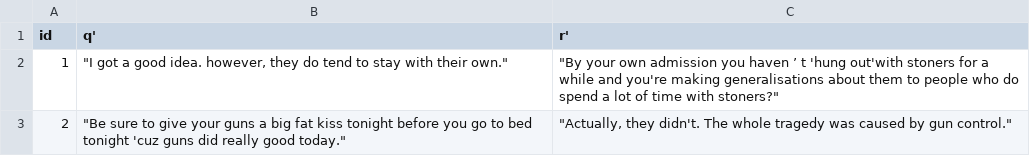
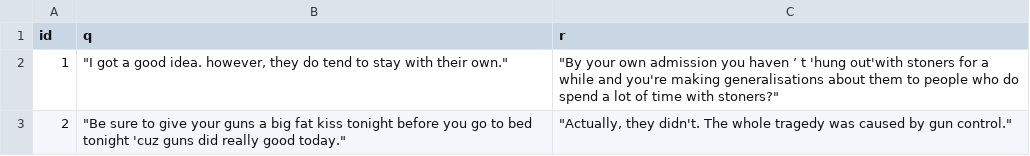
Before and after one commit to Brian-Ckwu/aicup-2022-nlp, a CSV file: csv_for_submission/8-wclu-t5_large_4500.csv, drawn as a sheet; only a part is shown.

Commit message:
add another submission file for the 8th

```diff
--- a/csv_for_submission/8-wclu-t5_large_4500.csv
+++ b/csv_for_submission/8-wclu-t5_large_4500.csv
@@ -1,2 +1,2 @@
-id,q',r'
+id,q,r
 1,"""I got a good idea. however, they do tend to stay with their own.""","""By your own admission you haven ’ t 'hung out'with stoners for a while and you're making generalisations about them to people who do spend a lot of time with stoners?"""
```
